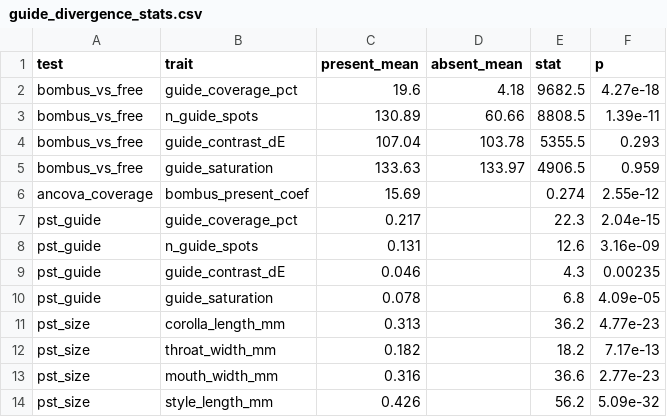
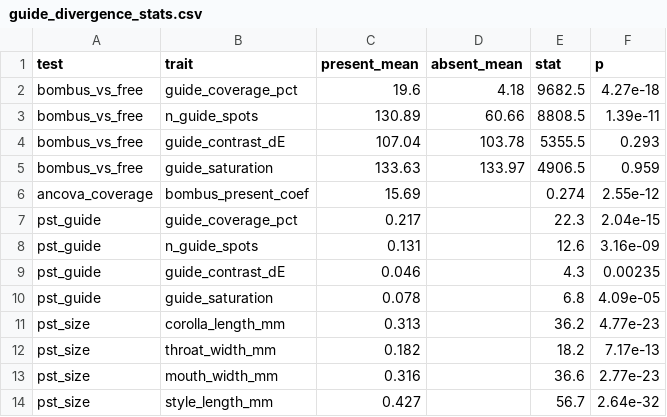
Before and after one commit to zuizui0223/shimahotarubukuro, a CSV file: results_shimask_all/guide_divergence_stats.csv, drawn as a sheet; removed rows and columns are numbered as before the commit, all else as after; the diff names each change by its address in the sheet, - before the commit and + after, or states it on an @@ line.

```diff
--- a/results_shimask_all/guide_divergence_stats.csv
+++ b/results_shimask_all/guide_divergence_stats.csv
-row 14: pst_size | style_length_mm | 0.426 |  | 56.2 | 5.09e-32
+row 14: pst_size | style_length_mm | 0.427 |  | 56.7 | 2.64e-32
```
Also changed, not shown: results_shimask_all/corolla_traits_final.csv, results_shimask_all/global_index.csv, 5 other files.
